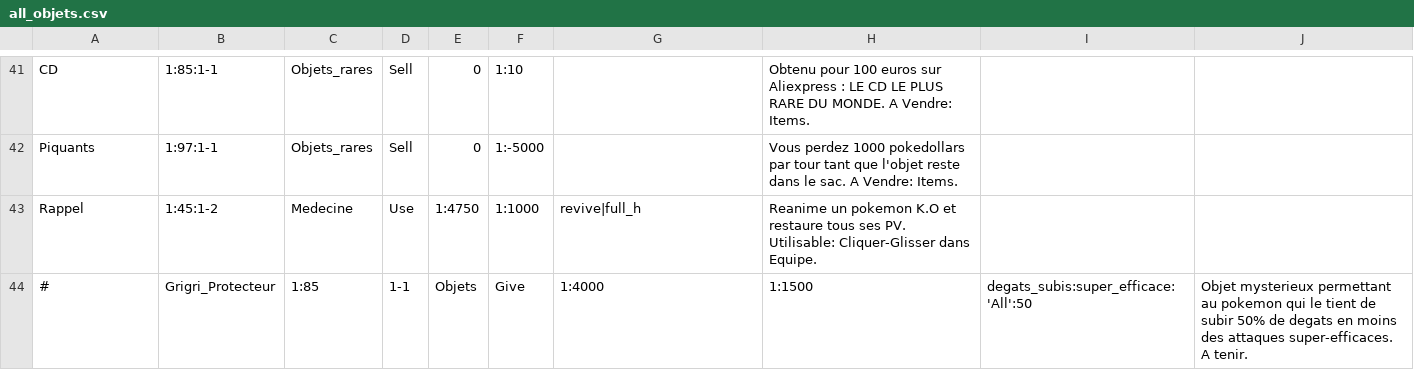
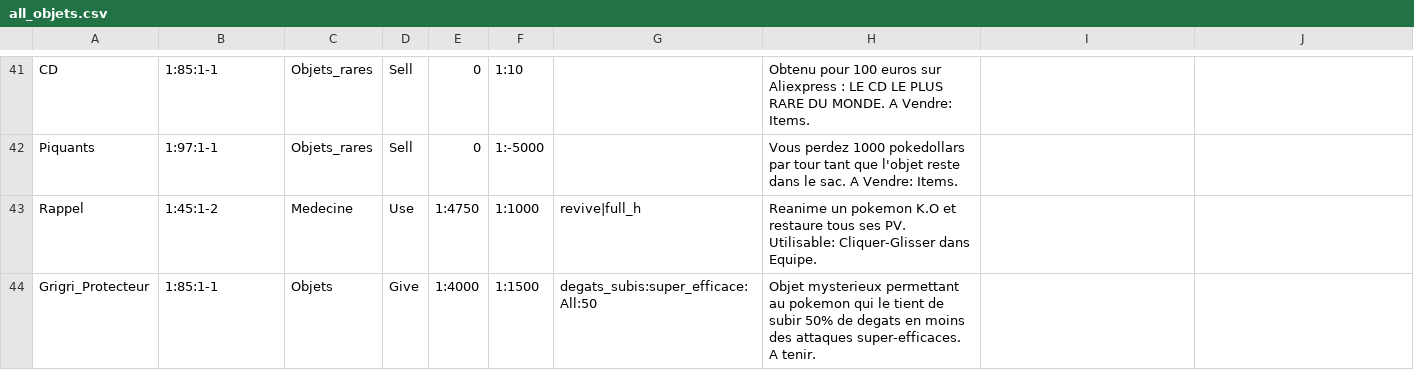
Before and after one commit to Yanko77/PokemonMG, a CSV file: sources/all_objets.csv, drawn as a sheet; only a part is shown, gaps mark what is left out; removed rows and columns are numbered as before the commit, all else as after; the diff names each change by its address in the sheet, - before the commit and + after, or states it on an @@ line.

```diff
--- a/sources/all_objets.csv
+++ b/sources/all_objets.csv
-row 44: # | Grigri_Protecteur | 1:85 | 1-1 | Objets | Give | 1:4000 | 1:1500 | degats_subis:super_efficace:'All':50 | Objet mysterieux permettant au pokemon qui le tient de subir 50% de degats en moins des attaques super-efficaces. A tenir.
+row 44: Grigri_Protecteur | 1:85:1-1 | Objets | Give | 1:4000 | 1:1500 | degats_subis:super_efficace:All:50 | Objet mysterieux permettant au pokemon qui le tient de subir 50% de degats en moins des attaques super-efficaces. A tenir.
```
Also changed, not shown: 2 other files.
